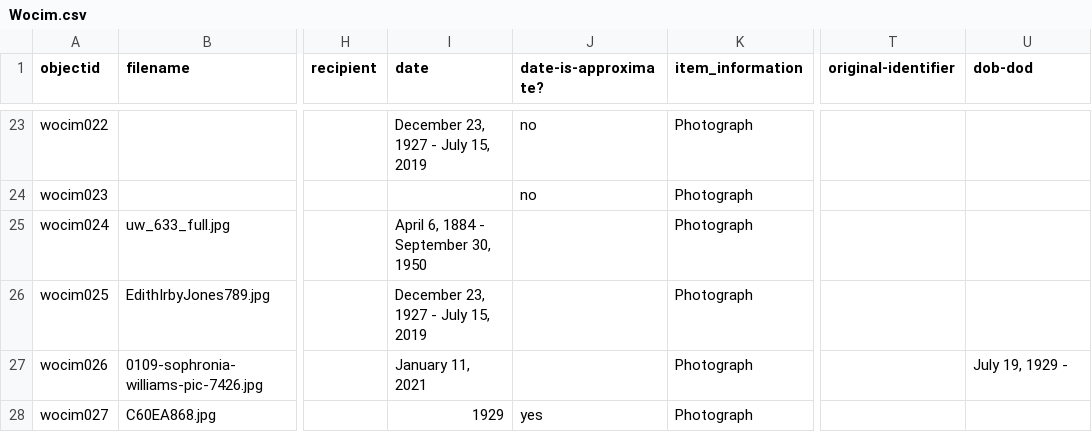
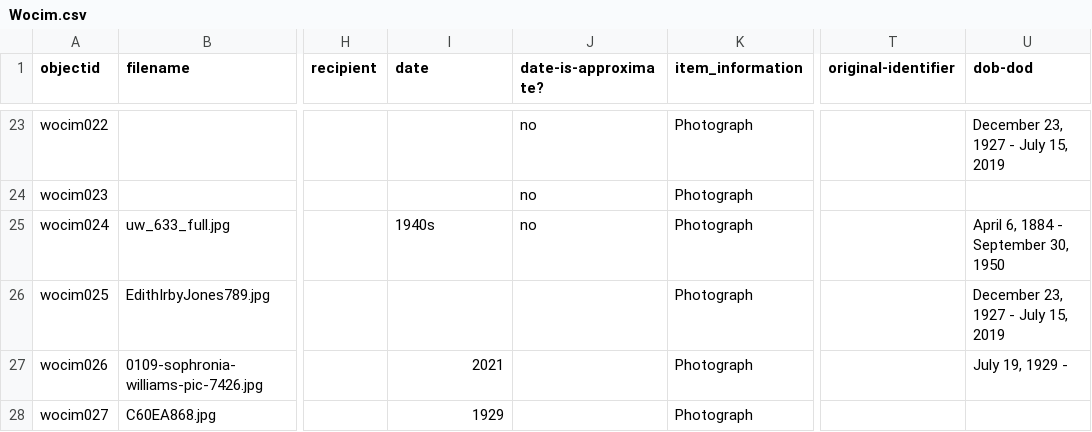
Before and after one commit to Starkad2/wocim-demo, a CSV file: _data/Wocim.csv, drawn as a sheet; only a part is shown, gaps mark what is left out; the diff covers the shown part only; the diff names each change by its address in the sheet, - before the commit and + after, or states it on an @@ line.

```diff
--- a/_data/Wocim.csv
+++ b/_data/Wocim.csv
-I23 (date): December 23, 1927 - July 15, 2019
+I23 (date): (empty)
-U23 (dob-dod): (empty)
+U23 (dob-dod): December 23, 1927 - July 15, 2019
-I25 (date): April 6, 1884 - September 30, 1950
+I25 (date): 1940s
-J25 (date-is-approximate?): (empty)
+J25 (date-is-approximate?): no
-U25 (dob-dod): (empty)
+U25 (dob-dod): April 6, 1884 - September 30, 1950
-I26 (date): December 23, 1927 - July 15, 2019
+I26 (date): (empty)
-U26 (dob-dod): (empty)
+U26 (dob-dod): December 23, 1927 - July 15, 2019
-I27 (date): January 11, 2021
+I27 (date): 2021
-J28 (date-is-approximate?): yes
+J28 (date-is-approximate?): (empty)
```
Also changed, not shown: 3 added rows and 41 edited cells elsewhere in this file.
